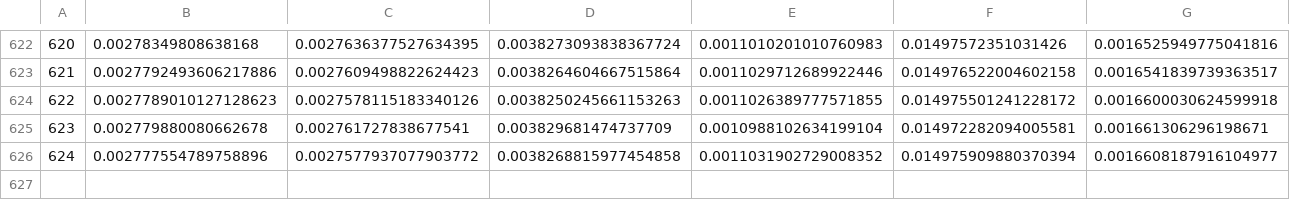
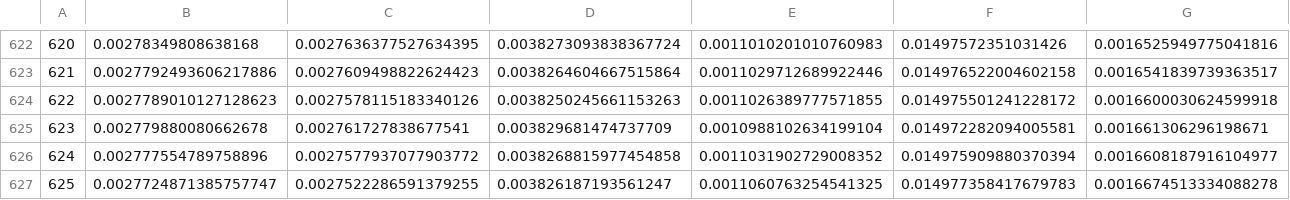
Before and after one commit to rivasiker/trails_paper, a CSV file: parameter_estimation/results/sim_1_1_13_error_model.csv, drawn as a sheet; only a part is shown, gaps mark what is left out; rows hold the shown columns only; the diff names each change by its address in the sheet, - before the commit and + after, or states it on an @@ line.

```diff
--- a/parameter_estimation/results/sim_1_1_13_error_model.csv
+++ b/parameter_estimation/results/sim_1_1_13_error_model.csv
+row 627: 625 | 0.0027724871385757747 | 0.0027522286591379255 | 0.003826187193561247 | 0.0011060763254541325 | 0.014977358417679783 | 0.0016674513334088278
```
Also changed, not shown: parameter_estimation/results/sim_1_1_14_error_model.csv, parameter_estimation/results/sim_1_1_15_error_model.csv, 3 other files.
